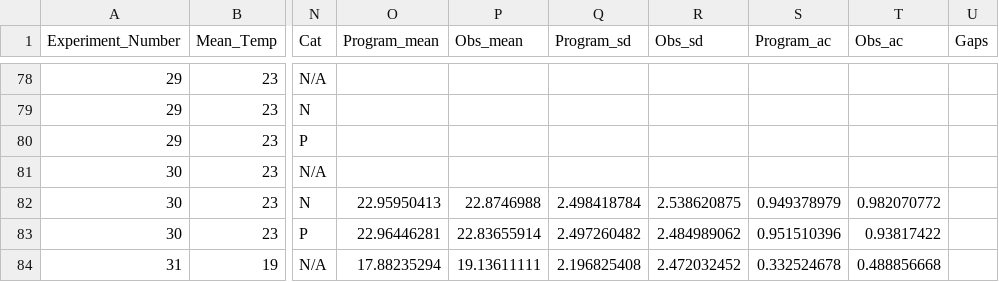
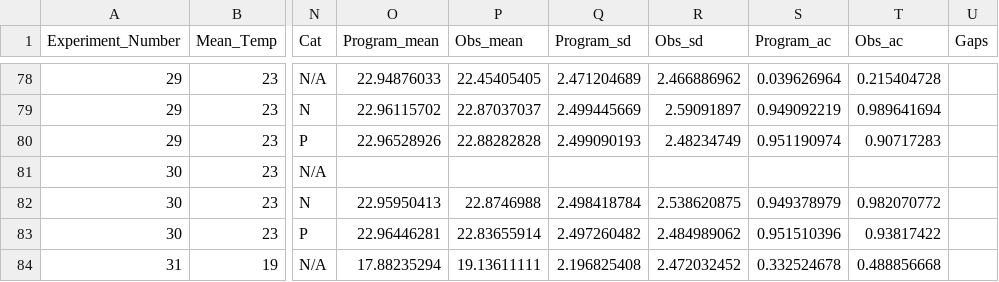
Before and after one commit to Cuddington-Lab/thermal-experiments, a CSV file: metafile_to_be_updated_FEB_15_new.csv, drawn as a sheet; only a part is shown, gaps mark what is left out; the diff covers the shown part only; the diff names each change by its address in the sheet, - before the commit and + after, or states it on an @@ line.

```diff
--- a/metafile_to_be_updated_FEB_15_new.csv
+++ b/metafile_to_be_updated_FEB_15_new.csv
-O78 (Program_mean): (empty)
+O78 (Program_mean): 22.94876033
-P78 (Obs_mean): (empty)
+P78 (Obs_mean): 22.45405405
-Q78 (Program_sd): (empty)
+Q78 (Program_sd): 2.471204689
-R78 (Obs_sd): (empty)
+R78 (Obs_sd): 2.466886962
-S78 (Program_ac): (empty)
+S78 (Program_ac): 0.039626964
-T78 (Obs_ac): (empty)
+T78 (Obs_ac): 0.215404728
-O79 (Program_mean): (empty)
+O79 (Program_mean): 22.96115702
-P79 (Obs_mean): (empty)
+P79 (Obs_mean): 22.87037037
-Q79 (Program_sd): (empty)
+Q79 (Program_sd): 2.499445669
-R79 (Obs_sd): (empty)
+R79 (Obs_sd): 2.59091897
-S79 (Program_ac): (empty)
+S79 (Program_ac): 0.949092219
-T79 (Obs_ac): (empty)
+T79 (Obs_ac): 0.989641694
-O80 (Program_mean): (empty)
+O80 (Program_mean): 22.96528926
-P80 (Obs_mean): (empty)
+P80 (Obs_mean): 22.88282828
-Q80 (Program_sd): (empty)
+Q80 (Program_sd): 2.499090193
-R80 (Obs_sd): (empty)
+R80 (Obs_sd): 2.48234749
-S80 (Program_ac): (empty)
+S80 (Program_ac): 0.951190974
-T80 (Obs_ac): (empty)
+T80 (Obs_ac): 0.90717283
```
Also changed, not shown: 1 removed row and 50 edited cells elsewhere in this file.
